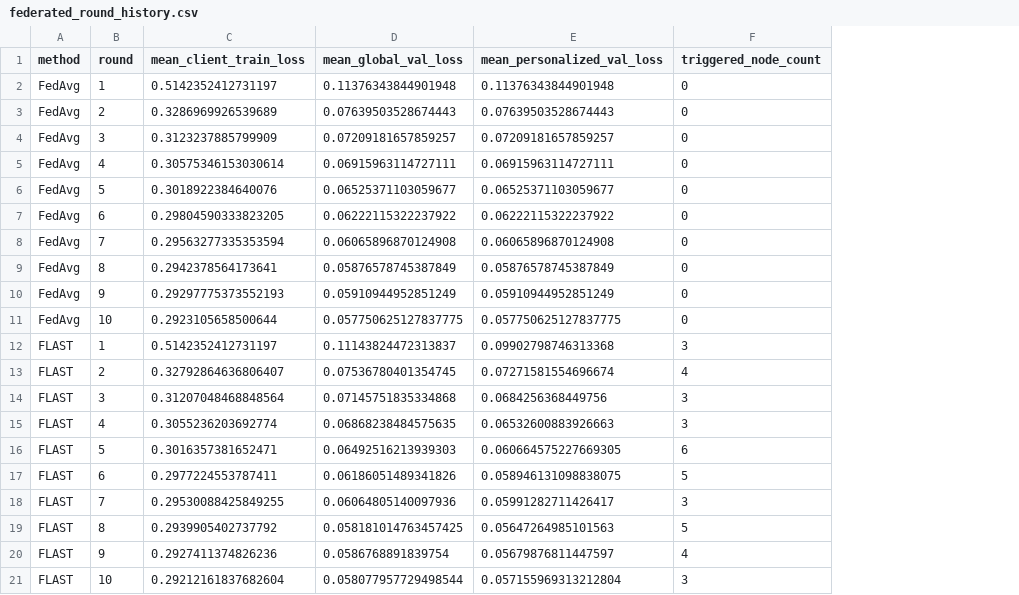
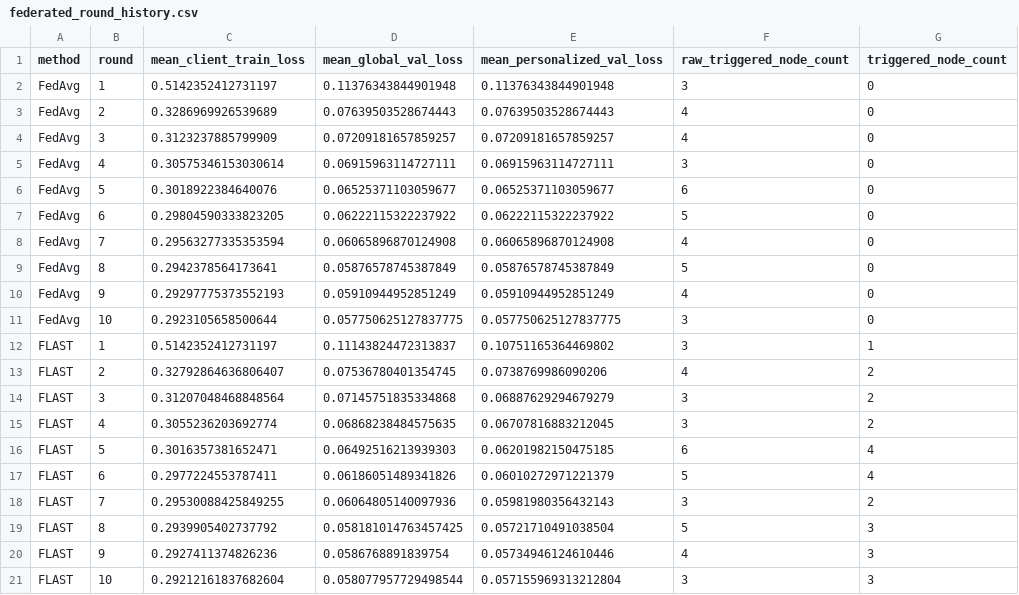
Before and after one commit to saivamshikrishna1802-sketch/FLAST, a CSV file: outputs/phase3/tables/federated_round_history.csv, drawn as a sheet; addresses are those after the commit; the diff names each change by its address in the sheet, - before the commit and + after, or states it on an @@ line.

```diff
--- a/outputs/phase3/tables/federated_round_history.csv
+++ b/outputs/phase3/tables/federated_round_history.csv
+column F (raw_triggered_node_count), rows 2-21: 3 | 4 | 4 | 3 | 6 | 5 | 4 | 5 | 4 | 3 | 3 | 4 | 3 | 3 | 6 | 5 | 3 | 5 | 4 | 3
-E12 (mean_personalized_val_loss): 0.09902798746313368
+E12 (mean_personalized_val_loss): 0.10751165364469802
-G12 (triggered_node_count): 3
+G12 (triggered_node_count): 1
-E13 (mean_personalized_val_loss): 0.07271581554696674
+E13 (mean_personalized_val_loss): 0.0738769986090206
-G13 (triggered_node_count): 4
+G13 (triggered_node_count): 2
-E14 (mean_personalized_val_loss): 0.0684256368449756
+E14 (mean_personalized_val_loss): 0.06887629294679279
-G14:G15 (triggered_node_count): 3
+G14:G15 (triggered_node_count): 2
-E15 (mean_personalized_val_loss): 0.06532600883926663
+E15 (mean_personalized_val_loss): 0.06707816883212045
-E16 (mean_personalized_val_loss): 0.060664575227669305
+E16 (mean_personalized_val_loss): 0.06201982150475185
-G16 (triggered_node_count): 6
+G16 (triggered_node_count): 4
-E17 (mean_personalized_val_loss): 0.058946131098838075
+E17 (mean_personalized_val_loss): 0.06010272971221379
-G17 (triggered_node_count): 5
+G17 (triggered_node_count): 4
-E18 (mean_personalized_val_loss): 0.05991282711426417
+E18 (mean_personalized_val_loss): 0.05981980356432143
-G18 (triggered_node_count): 3
+G18 (triggered_node_count): 2
-E19 (mean_personalized_val_loss): 0.05647264985101563
+E19 (mean_personalized_val_loss): 0.05721710491038504
-G19 (triggered_node_count): 5
+G19 (triggered_node_count): 3
-E20 (mean_personalized_val_loss): 0.05679876811447597
+E20 (mean_personalized_val_loss): 0.05734946124610446
-G20 (triggered_node_count): 4
+G20 (triggered_node_count): 3
```
Also changed, not shown: outputs/phase3/tables/federated_validation_history.csv, outputs/phase3/tables/trigger_events.csv, 9 other files.
